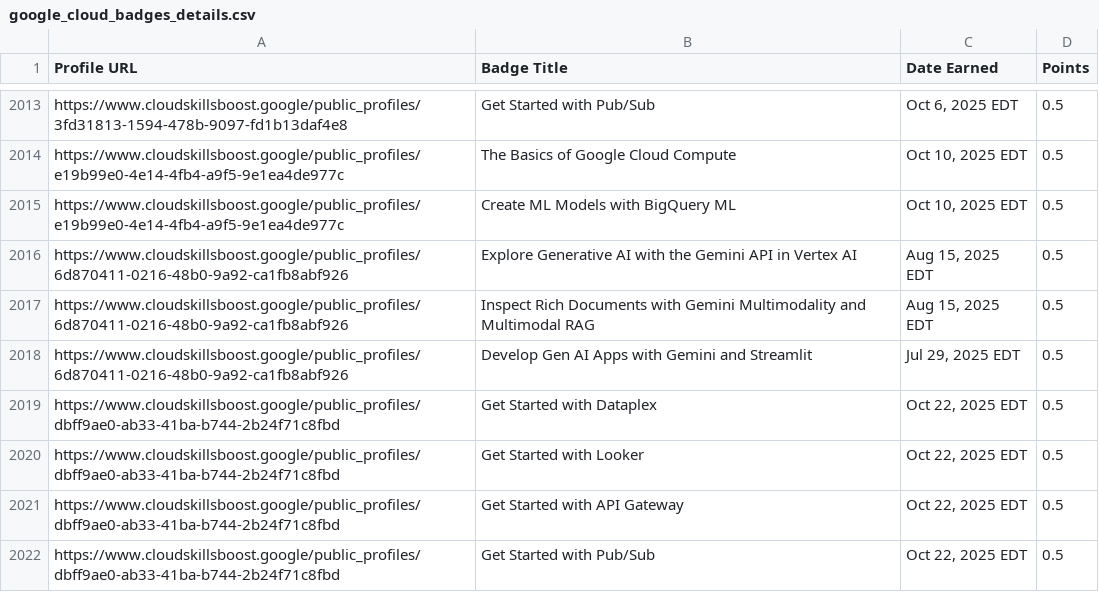
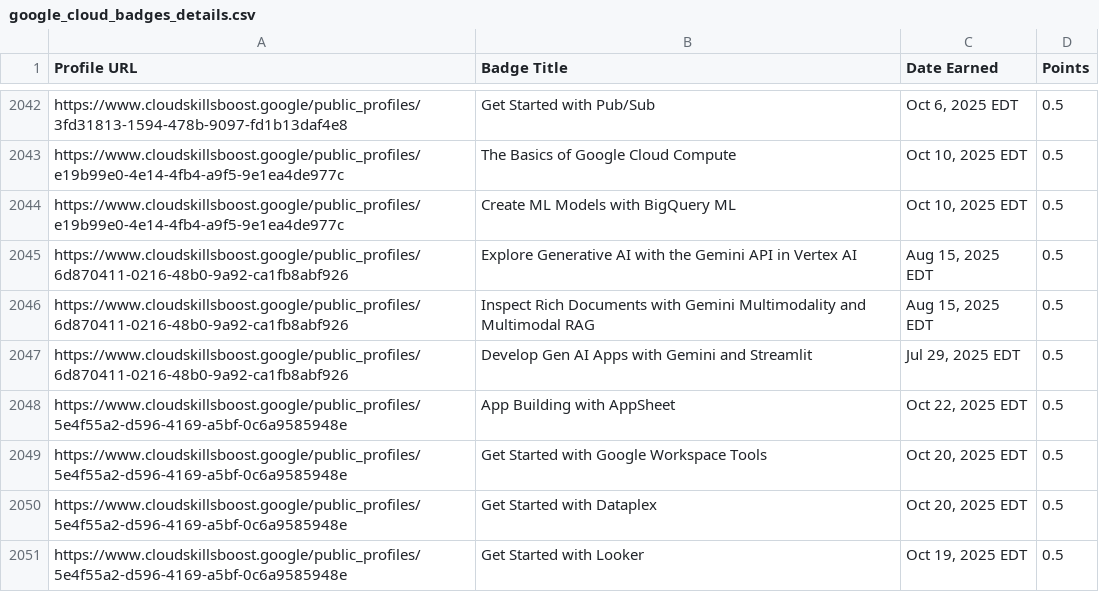
Before and after one commit to mohitsharmas97/leaderboard_gdg, a CSV file: google_cloud_badges_details.csv, drawn as a sheet; only a part is shown, gaps mark what is left out; the shorter side is filled out with more unchanged rows; the diff covers the shown part only.

```diff
--- a/google_cloud_badges_details.csv
+++ b/google_cloud_badges_details.csv
@@ -2018 +2047,5 @@ https://www.cloudskillsboost.google/public_profiles/6d870411-0216-48b0-9a92-ca1f
 https://www.cloudskillsboost.google/public_profiles/6d870411-0216-48b0-9a92-ca1fb8abf926,Develop Gen AI Apps with Gemini and Streamlit,"Jul 29, 2025 EDT",0.5
+https://www.cloudskillsboost.google/public_profiles/5e4f55a2-d596-4169-a5bf-0c6a9585948e,App Building with AppSheet,"Oct 22, 2025 EDT",0.5
+https://www.cloudskillsboost.google/public_profiles/5e4f55a2-d596-4169-a5bf-0c6a9585948e,Get Started with Google Workspace Tools,"Oct 20, 2025 EDT",0.5
+https://www.cloudskillsboost.google/public_profiles/5e4f55a2-d596-4169-a5bf-0c6a9585948e,Get Started with Dataplex,"Oct 20, 2025 EDT",0.5
+https://www.cloudskillsboost.google/public_profiles/5e4f55a2-d596-4169-a5bf-0c6a9585948e,Get Started with Looker,"Oct 19, 2025 EDT",0.5
```
Also changed, not shown: 33 added rows and 29 edited cells elsewhere in this file, progress_data.csv.
